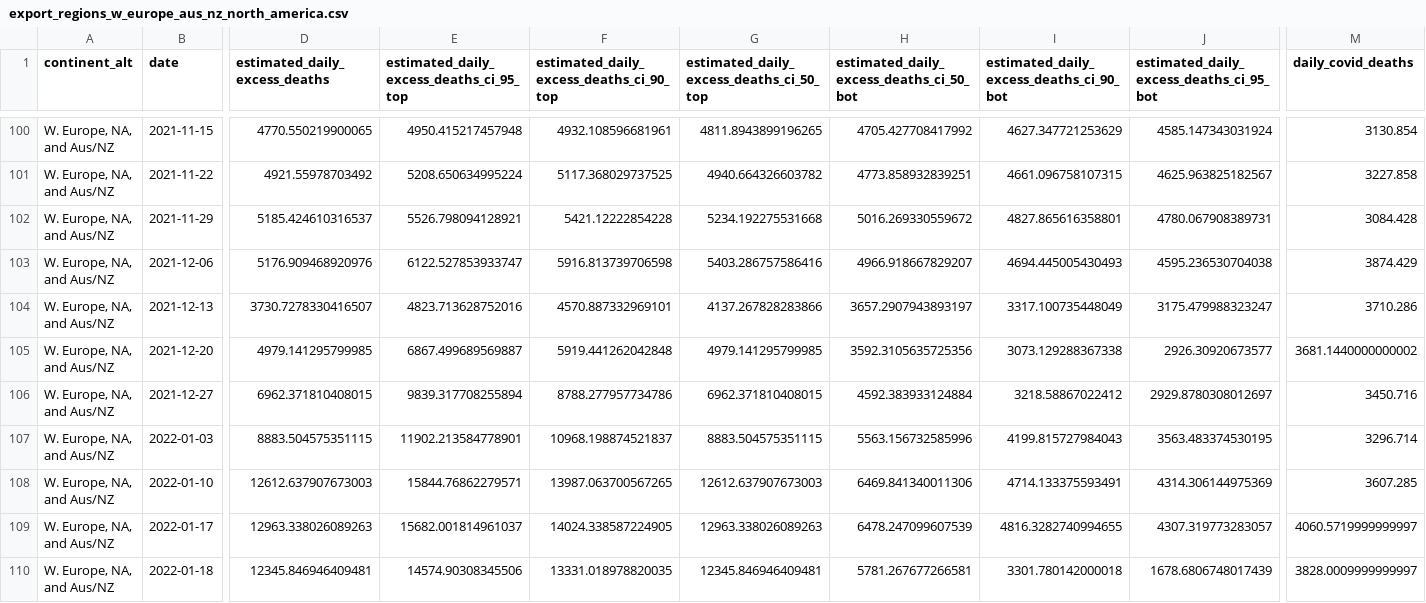
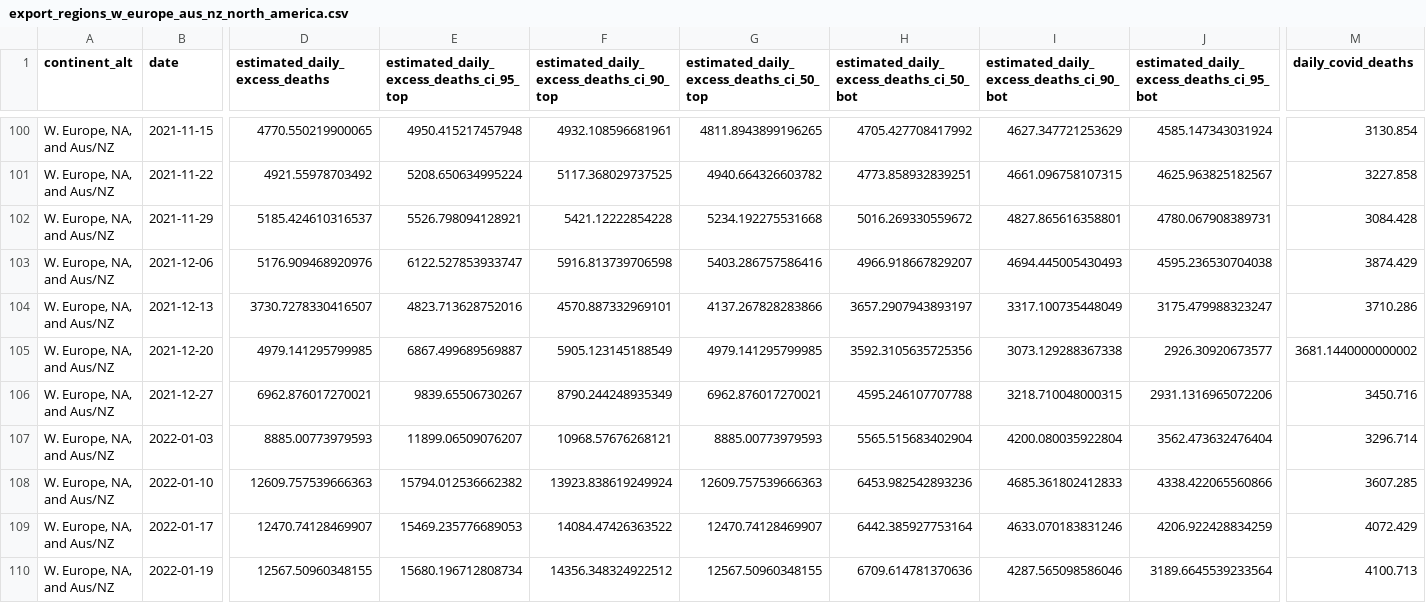
Before and after one commit to PaulMainwood/covid-19-the-economist-global-excess-deaths-model, a CSV file: output-data/output-by-alternative-regions/export_regions_w_europe_aus_nz_north_america.csv, drawn as a sheet; only a part is shown, gaps mark what is left out; removed rows and columns are numbered as before the commit, all else as after; rows hold the shown columns only; the diff names each change by its address in the sheet, - before the commit and + after, or states it on an @@ line.

```diff
--- a/output-data/output-by-alternative-regions/export_regions_w_europe_aus_nz_north_america.csv
+++ b/output-data/output-by-alternative-regions/export_regions_w_europe_aus_nz_north_america.csv
-F105: 5919.441262042848
+F105: 5905.123145188549
-D106 (estimated_daily_excess_deaths): 6962.371810408015
+D106 (estimated_daily_excess_deaths): 6962.876017270021
-E106: 9839.317708255894
+E106: 9839.65506730267
-F106: 8788.277957734786
+F106: 8790.244248935349
-G106: 6962.371810408015
+G106: 6962.876017270021
-H106: 4592.383933124884
+H106: 4595.246107707788
-I106: 3218.58867022412
+I106: 3218.710048000315
-J106: 2929.8780308012697
+J106: 2931.1316965072206
-D107 (estimated_daily_excess_deaths): 8883.504575351115
+D107 (estimated_daily_excess_deaths): 8885.00773979593
-E107: 11902.213584778901
+E107: 11899.06509076207
-F107: 10968.198874521837
+F107: 10968.57676268121
-G107: 8883.504575351115
+G107: 8885.00773979593
-H107: 5563.156732585996
+H107: 5565.515683402904
-I107: 4199.815727984043
+I107: 4200.080035922804
-J107: 3563.483374530195
+J107: 3562.473632476404
-D108 (estimated_daily_excess_deaths): 12612.637907673003
+D108 (estimated_daily_excess_deaths): 12609.757539666363
-E108: 15844.76862279571
+E108: 15794.012536662382
-F108: 13987.063700567265
+F108: 13923.838619249924
-G108: 12612.637907673003
+G108: 12609.757539666363
-H108: 6469.841340011306
+H108: 6453.982542893236
-I108: 4714.133375593491
+I108: 4685.361802412833
-J108: 4314.306144975369
+J108: 4338.422065560866
-D109 (estimated_daily_excess_deaths): 12963.338026089263
+D109 (estimated_daily_excess_deaths): 12470.74128469907
-E109: 15682.001814961037
+E109: 15469.235776689053
-F109: 14024.338587224905
+F109: 14084.47426363522
-G109: 12963.338026089263
+G109: 12470.74128469907
-H109: 6478.247099607539
+H109: 6442.385927753164
-I109: 4816.3282740994655
+I109: 4633.070183831246
-J109: 4307.319773283057
+J109: 4206.922428834259
-M109 (daily_covid_deaths): 4060.5719999999997
+M109 (daily_covid_deaths): 4072.429
-row 110: W. Europe, NA, and Aus/NZ | 2022-01-18 | 12345.846946409481 | 14574.90308345506 | 13331.018978820035 | 12345.846946409481 | 5781.267677266581 | 3301.780142000018 | 1678.6806748017439 | 3828.0009999999997
+row 110: W. Europe, NA, and Aus/NZ | 2022-01-19 | 12567.50960348155 | 15680.196712808734 | 14356.348324922512 | 12567.50960348155 | 6709.614781370636 | 4287.565098586046 | 3189.6645539233564 | 4100.713
```
Also changed, not shown: output-data/export_world_cumulative_histogram_data.csv, output-data/output-by-alternative-regions/export_regions_un_subregion_per_100k.csv, 50 other files.
